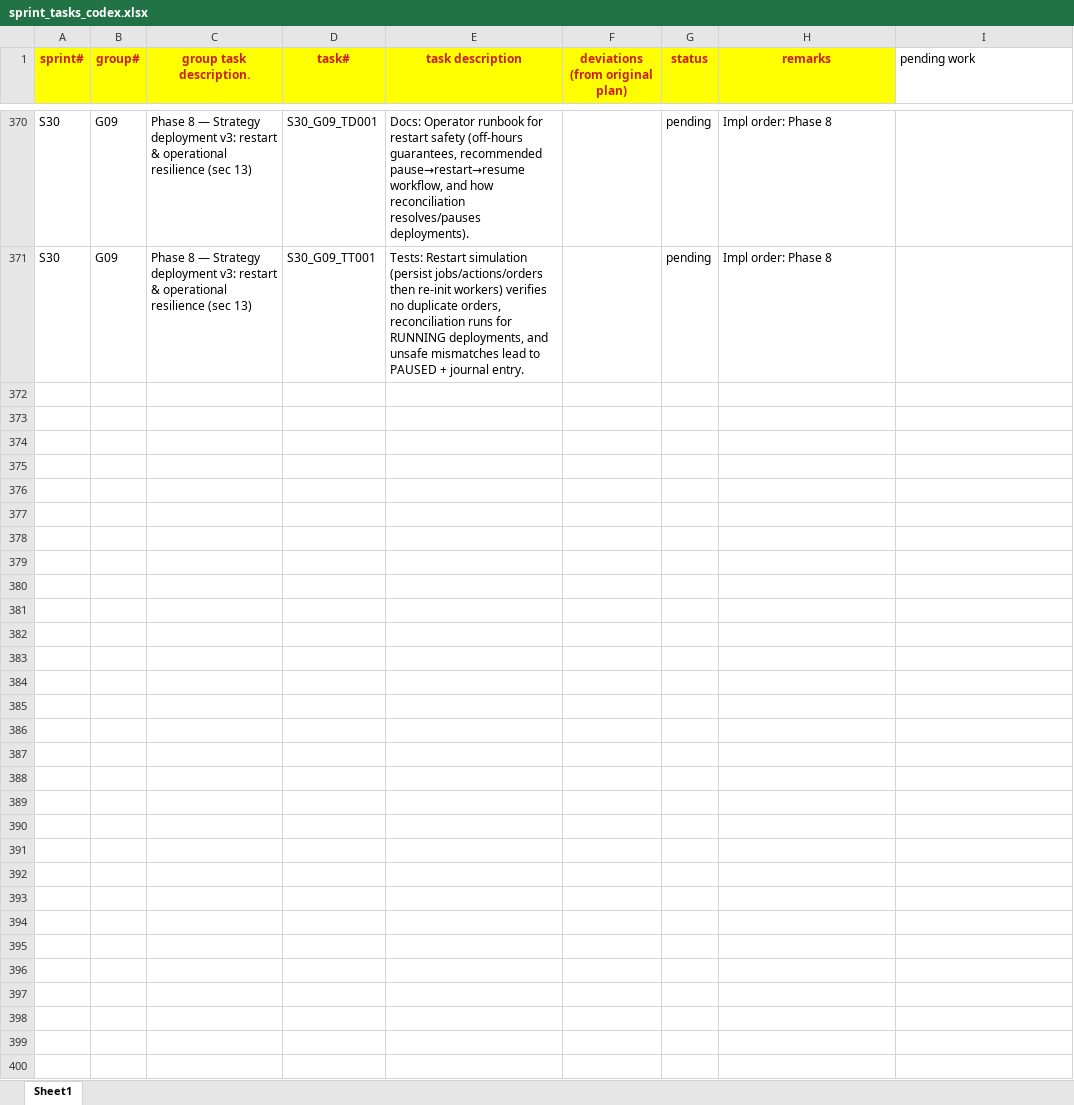
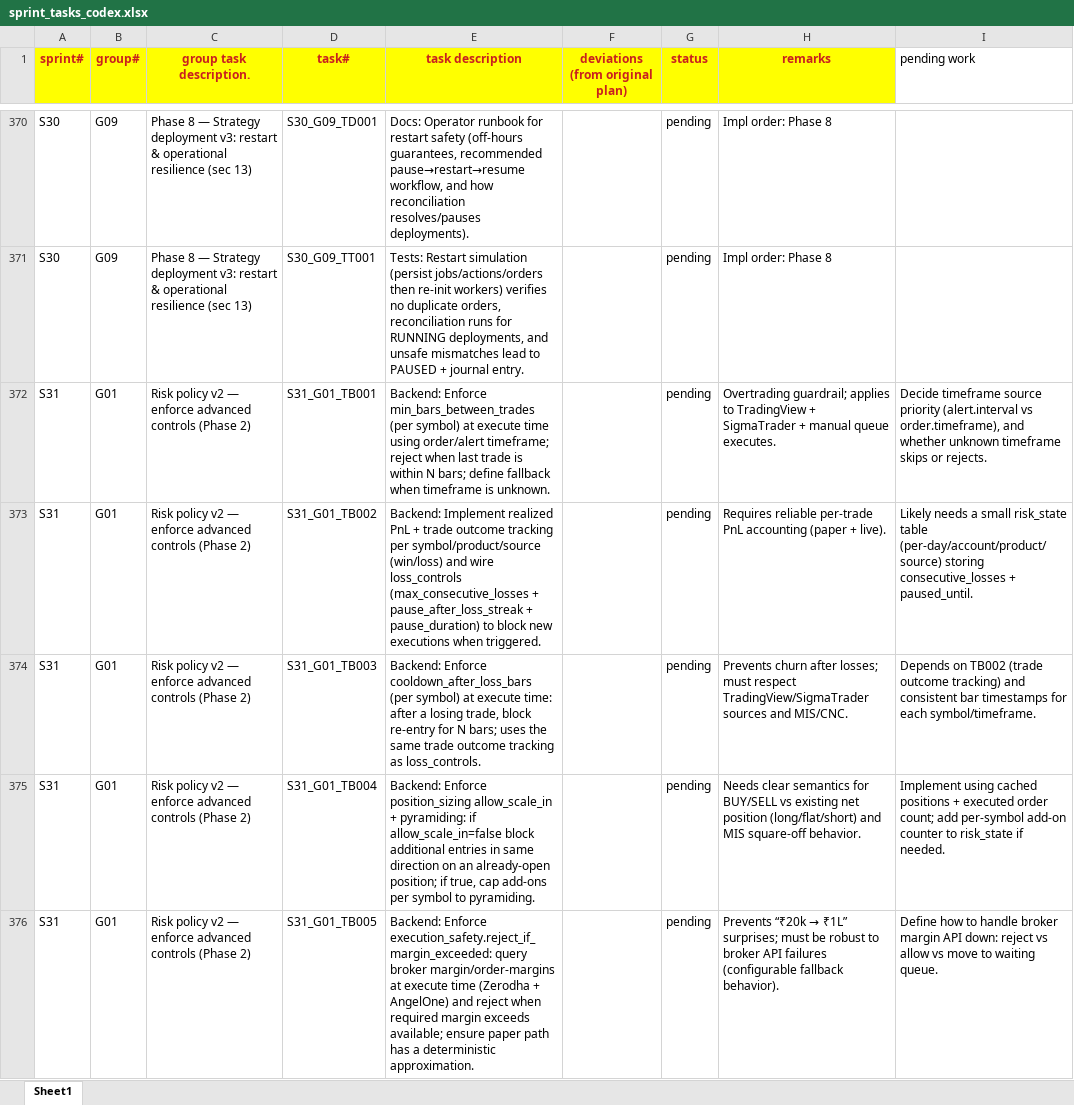
Before and after one commit to chbisw07/SigmaTrader, an Excel workbook: docs/sprint_tasks_codex.xlsx, sheet Sheet1, drawn as a sheet; only a part is shown, gaps mark what is left out; values as stored, in another font and other column widths than the file's, no borders; the diff covers the shown part only; the diff names each change by its address in the sheet, - before the commit and + after, or states it on an @@ line.

Commit message:
chore(docs): add backlog tasks for risk-policy enforcement gaps
- Append S31/G01 tasks to `docs/sprint_tasks_codex.xlsx` covering all risk controls that exist in UI but are not enforced yet (cooldowns, loss streak, margin checks, correlation rules, emergency halt semantics, etc.).

```diff
--- a/docs/sprint_tasks_codex.xlsx (sheet Sheet1)
+++ b/docs/sprint_tasks_codex.xlsx (sheet Sheet1)
+row 372: S31 | G01 | Risk policy v2 — enforce advanced controls (Phase 2) | S31_G01_TB001 | Backend: Enforce min_bars_between_trades (per symbol) at execute time using order/alert timeframe; reject when last trade is within N bars; define fallback when timeframe is unknown. |  | pending | Overtrading guardrail; applies to TradingView + SigmaTrader + manual queue executes. | Decide timeframe source priority (alert.interval vs order.timeframe), and whether unknown timeframe skips or rejects.
+row 373: S31 | G01 | Risk policy v2 — enforce advanced controls (Phase 2) | S31_G01_TB002 | Backend: Implement realized PnL + trade outcome tracking per symbol/product/source (win/loss) and wire loss_controls (max_consecutive_losses + pause_after_loss_streak + pause_duration) to block new executions when triggered. |  | pending | Requires reliable per-trade PnL accounting (paper + live). | Likely needs a small risk_state table (per-day/account/product/source) storing consecutive_losses + paused_until.
+row 374: S31 | G01 | Risk policy v2 — enforce advanced controls (Phase 2) | S31_G01_TB003 | Backend: Enforce cooldown_after_loss_bars (per symbol) at execute time: after a losing trade, block re-entry for N bars; uses the same trade outcome tracking as loss_controls. |  | pending | Prevents churn after losses; must respect TradingView/SigmaTrader sources and MIS/CNC. | Depends on TB002 (trade outcome tracking) and consistent bar timestamps for each symbol/timeframe.
+row 375: S31 | G01 | Risk policy v2 — enforce advanced controls (Phase 2) | S31_G01_TB004 | Backend: Enforce position_sizing allow_scale_in + pyramiding: if allow_scale_in=false block additional entries in same direction on an already-open position; if true, cap add-ons per symbol to pyramiding. |  | pending | Needs clear semantics for BUY/SELL vs existing net position (long/flat/short) and MIS square-off behavior. | Implement using cached positions + executed order count; add per-symbol add-on counter to risk_state if needed.
+row 376: S31 | G01 | Risk policy v2 — enforce advanced controls (Phase 2) | S31_G01_TB005 | Backend: Enforce execution_safety.reject_if_margin_exceeded: query broker margin/order-margins at execute time (Zerodha + AngelOne) and reject when required margin exceeds available; ensure paper path has a deterministic approximation. |  | pending | Prevents “₹20k → ₹1L” surprises; must be robust to broker API failures (configurable fallback behavior). | Define how to handle broker margin API down: reject vs allow vs move to waiting queue.
```
Also changed, not shown: 5 added rows elsewhere in this sheet.
